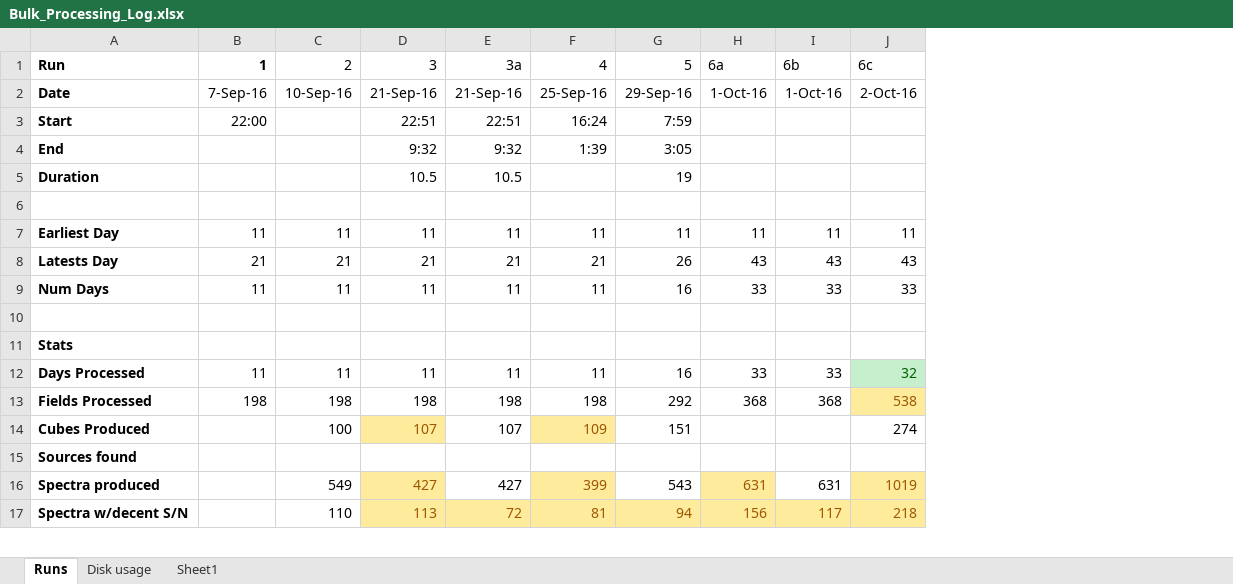
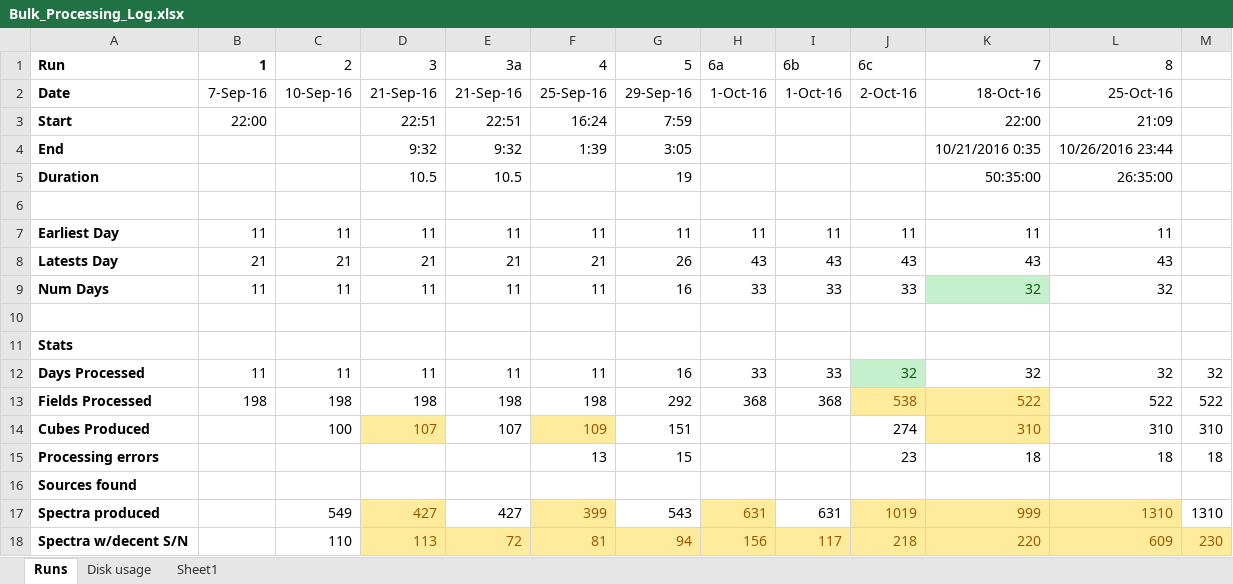
Before and after one commit to jd-au/magmo-HI, an Excel workbook: Bulk_Processing_Log.xlsx, sheet Runs, drawn as a sheet; only a part is shown; values as stored, in another font and other column widths than the file's, no borders; the diff names each change by its address in the sheet, - before the commit and + after, or states it on an @@ line.

```diff
--- a/Bulk_Processing_Log.xlsx (sheet Runs)
+++ b/Bulk_Processing_Log.xlsx (sheet Runs)
+column K, rows 1-14: 7 | 18-Oct-16 | 22:00 | 10/21/2016 0:35 | 50:35:00 |  | 11 | 43 | 32 |  |  | 32 | 522 | 310; rows 17-18: 999 | 220
+column L, rows 1-14: 8 | 25-Oct-16 | 21:09 | 10/26/2016 23:44 | 26:35:00 |  | 11 | 43 | 32 |  |  | 32 | 522 | 310; rows 17-18: 1310 | 609
+column M, rows 12-14: 32 | 522 | 310; rows 17-18: 1310 | 230
+row 15: Processing errors |  |  |  |  | 13 | 15 |  |  | 23 | 18 | 18 | 18
```
Also changed, not shown: formulas that keep their value, 2 other files.
